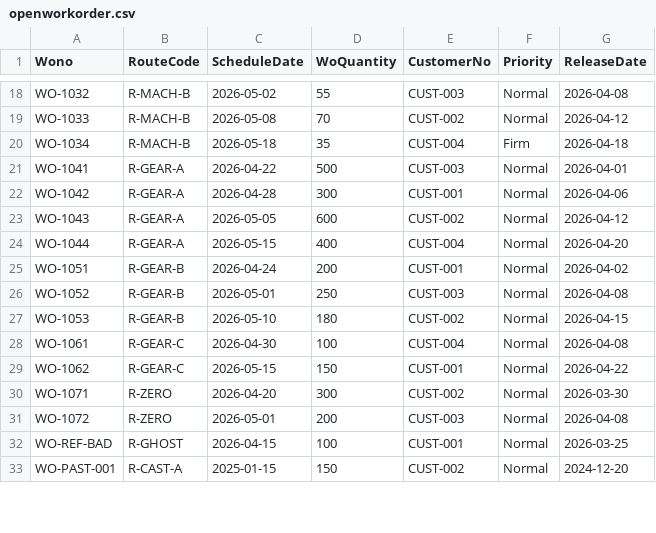
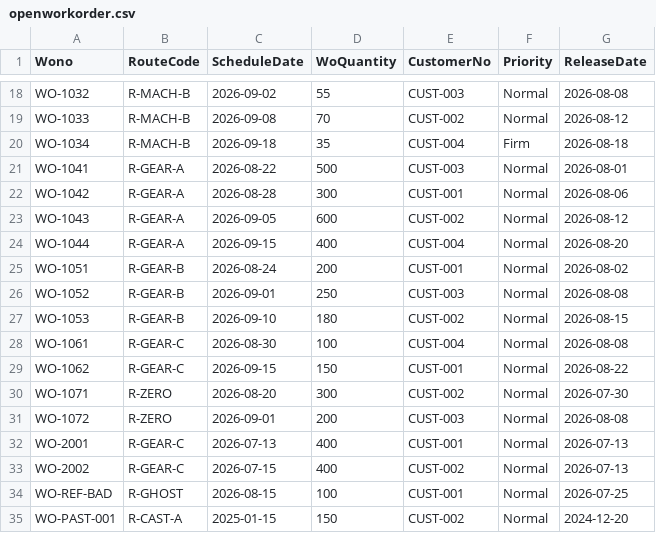
Before and after one commit to radyk/mre, a CSV file: sample_data/openworkorder.csv, drawn as a sheet; only a part is shown, gaps mark what is left out; addresses are those after the commit; the diff covers the shown part only; the diff names each change by its address in the sheet, - before the commit and + after, or states it on an @@ line.

```diff
--- a/sample_data/openworkorder.csv
+++ b/sample_data/openworkorder.csv
-C18 (ScheduleDate): 2026-05-02
+C18 (ScheduleDate): 2026-09-02
-G18 (ReleaseDate): 2026-04-08
+G18 (ReleaseDate): 2026-08-08
-C19 (ScheduleDate): 2026-05-08
+C19 (ScheduleDate): 2026-09-08
-G19 (ReleaseDate): 2026-04-12
+G19 (ReleaseDate): 2026-08-12
-C20 (ScheduleDate): 2026-05-18
+C20 (ScheduleDate): 2026-09-18
-G20 (ReleaseDate): 2026-04-18
+G20 (ReleaseDate): 2026-08-18
-C21 (ScheduleDate): 2026-04-22
+C21 (ScheduleDate): 2026-08-22
-G21 (ReleaseDate): 2026-04-01
+G21 (ReleaseDate): 2026-08-01
-C22 (ScheduleDate): 2026-04-28
+C22 (ScheduleDate): 2026-08-28
-G22 (ReleaseDate): 2026-04-06
+G22 (ReleaseDate): 2026-08-06
-C23 (ScheduleDate): 2026-05-05
+C23 (ScheduleDate): 2026-09-05
-G23 (ReleaseDate): 2026-04-12
+G23 (ReleaseDate): 2026-08-12
-C24 (ScheduleDate): 2026-05-15
+C24 (ScheduleDate): 2026-09-15
-G24 (ReleaseDate): 2026-04-20
+G24 (ReleaseDate): 2026-08-20
-C25 (ScheduleDate): 2026-04-24
+C25 (ScheduleDate): 2026-08-24
-G25 (ReleaseDate): 2026-04-02
+G25 (ReleaseDate): 2026-08-02
-C26 (ScheduleDate): 2026-05-01
+C26 (ScheduleDate): 2026-09-01
-G26 (ReleaseDate): 2026-04-08
+G26 (ReleaseDate): 2026-08-08
-C27 (ScheduleDate): 2026-05-10
+C27 (ScheduleDate): 2026-09-10
-G27 (ReleaseDate): 2026-04-15
+G27 (ReleaseDate): 2026-08-15
-C28 (ScheduleDate): 2026-04-30
+C28 (ScheduleDate): 2026-08-30
-G28 (ReleaseDate): 2026-04-08
+G28 (ReleaseDate): 2026-08-08
-C29 (ScheduleDate): 2026-05-15
+C29 (ScheduleDate): 2026-09-15
-G29 (ReleaseDate): 2026-04-22
+G29 (ReleaseDate): 2026-08-22
-C30 (ScheduleDate): 2026-04-20
+C30 (ScheduleDate): 2026-08-20
-G30 (ReleaseDate): 2026-03-30
+G30 (ReleaseDate): 2026-07-30
-C31 (ScheduleDate): 2026-05-01
+C31 (ScheduleDate): 2026-09-01
-G31 (ReleaseDate): 2026-04-08
+G31 (ReleaseDate): 2026-08-08
+row 32: WO-2001 | R-GEAR-C | 2026-07-13 | 400 | CUST-001 | Normal | 2026-07-13
+row 33: WO-2002 | R-GEAR-C | 2026-07-15 | 400 | CUST-002 | Normal | 2026-07-13
-C34 (ScheduleDate): 2026-04-15
+C34 (ScheduleDate): 2026-08-15
-G34 (ReleaseDate): 2026-03-25
+G34 (ReleaseDate): 2026-07-25
```
Also changed, not shown: 36 edited cells elsewhere in this file, sample_data/product.csv, 21 other files.
